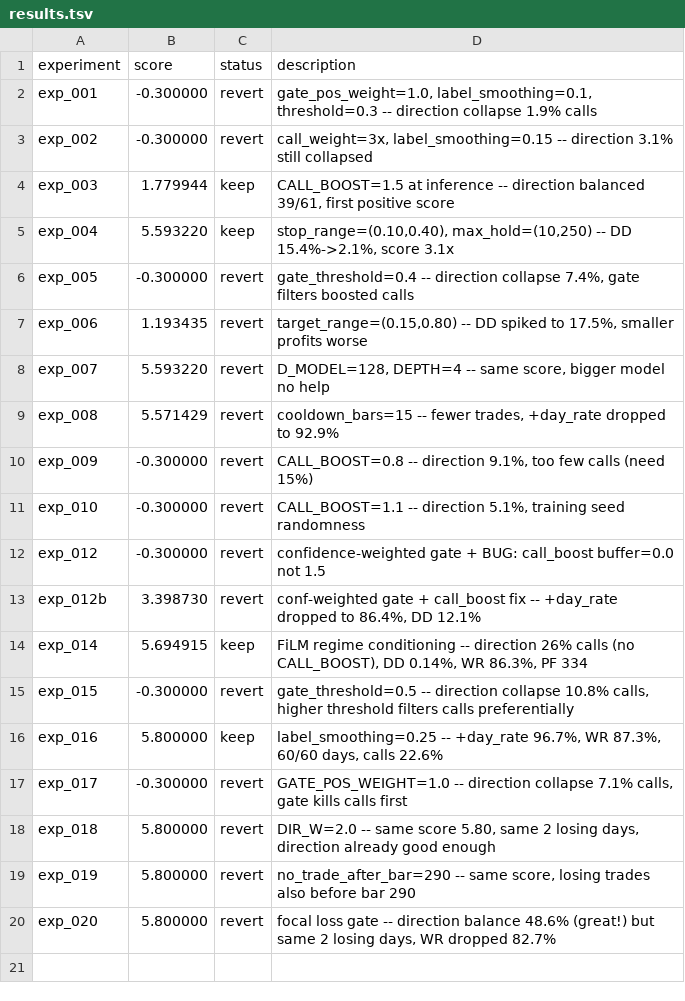
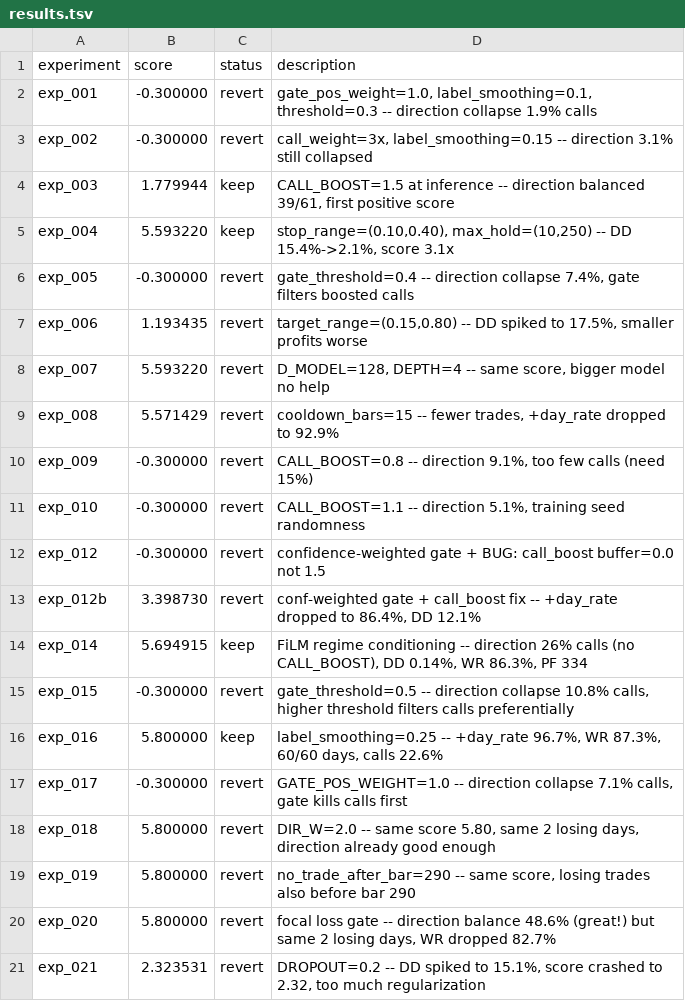
Before and after one commit to owenheidenreich/autoresearch-trading, a TSV file: v2/results.tsv, drawn as a sheet; the diff names each change by its address in the sheet, - before the commit and + after, or states it on an @@ line.

```diff
--- a/v2/results.tsv
+++ b/v2/results.tsv
+row 21: exp_021 | 2.323531 | revert | DROPOUT=0.2 -- DD spiked to 15.1%, score crashed to 2.32, too much regularization
```
Also changed, not shown: 1 other file.
